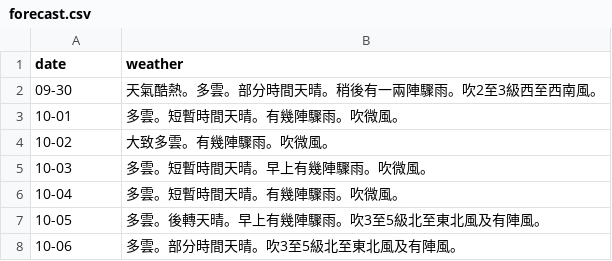
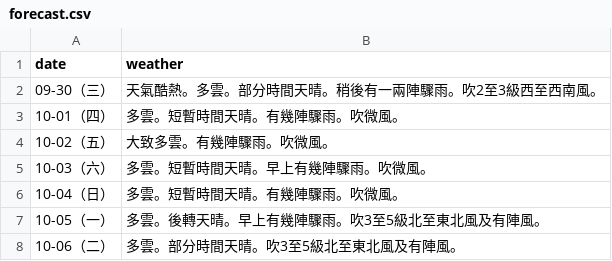
Before and after one commit to zax41006-bot/moweather2021, a CSV file: forecast.csv, drawn as a sheet.

Commit message:
Update forecast.csv

```diff
--- a/forecast.csv
+++ b/forecast.csv
@@ -1,8 +1,8 @@
 date,weather
-09-30,天氣酷熱。多雲。部分時間天晴。稍後有一兩陣驟雨。吹2至3級西至西南風。
-10-01,多雲。短暫時間天晴。有幾陣驟雨。吹微風。
-10-02,大致多雲。有幾陣驟雨。吹微風。
-10-03,多雲。短暫時間天晴。早上有幾陣驟雨。吹微風。
-10-04,多雲。短暫時間天晴。有幾陣驟雨。吹微風。
-10-05,多雲。後轉天晴。早上有幾陣驟雨。吹3至5級北至東北風及有陣風。
-10-06,多雲。部分時間天晴。吹3至5級北至東北風及有陣風。
+09-30（三）,天氣酷熱。多雲。部分時間天晴。稍後有一兩陣驟雨。吹2至3級西至西南風。
+10-01（四）,多雲。短暫時間天晴。有幾陣驟雨。吹微風。
+10-02（五）,大致多雲。有幾陣驟雨。吹微風。
+10-03（六）,多雲。短暫時間天晴。早上有幾陣驟雨。吹微風。
+10-04（日）,多雲。短暫時間天晴。有幾陣驟雨。吹微風。
+10-05（一）,多雲。後轉天晴。早上有幾陣驟雨。吹3至5級北至東北風及有陣風。
+10-06（二）,多雲。部分時間天晴。吹3至5級北至東北風及有陣風。
```
